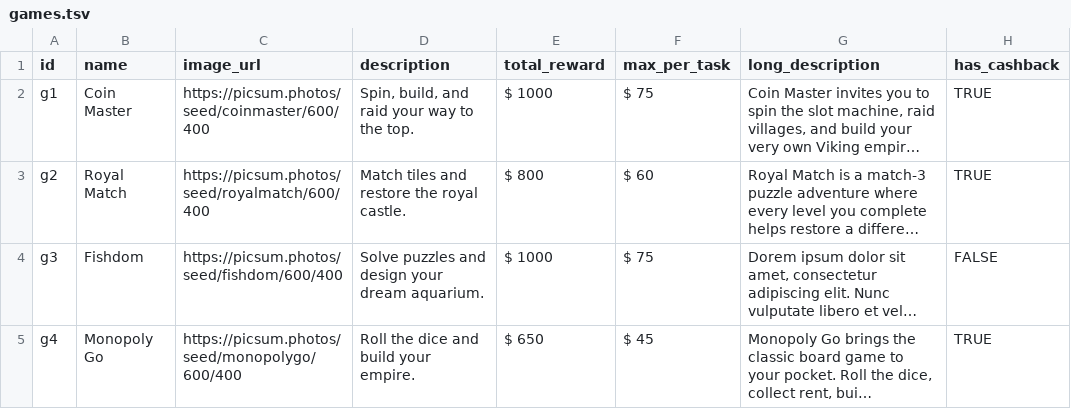
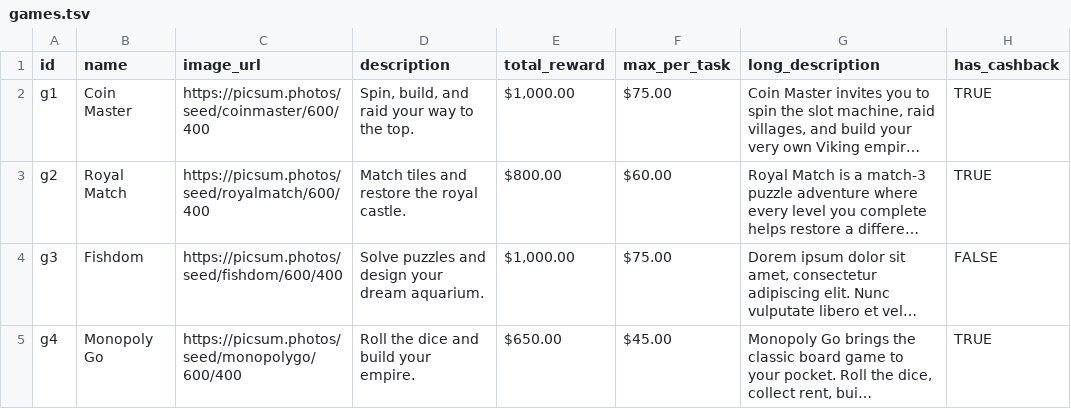
Before and after one commit to tanvir-azad-de/pz, a TSV file: seed/games.tsv, drawn as a sheet; only a part is shown; long unchanged cells end in …; the diff names each change by its address in the sheet, - before the commit and + after, or states it on an @@ line.

```diff
--- a/seed/games.tsv
+++ b/seed/games.tsv
-E2 (total_reward): $ 1000
+E2 (total_reward): $1,000.00
-F2 (max_per_task): $ 75
+F2 (max_per_task): $75.00
-E3 (total_reward): $ 800
+E3 (total_reward): $800.00
-F3 (max_per_task): $ 60
+F3 (max_per_task): $60.00
-E4 (total_reward): $ 1000
+E4 (total_reward): $1,000.00
-F4 (max_per_task): $ 75
+F4 (max_per_task): $75.00
-E5 (total_reward): $ 650
+E5 (total_reward): $650.00
-F5 (max_per_task): $ 45
+F5 (max_per_task): $45.00
```
Also changed, not shown: seed/rewards.tsv, seed/tasks.tsv, 17 other files.
